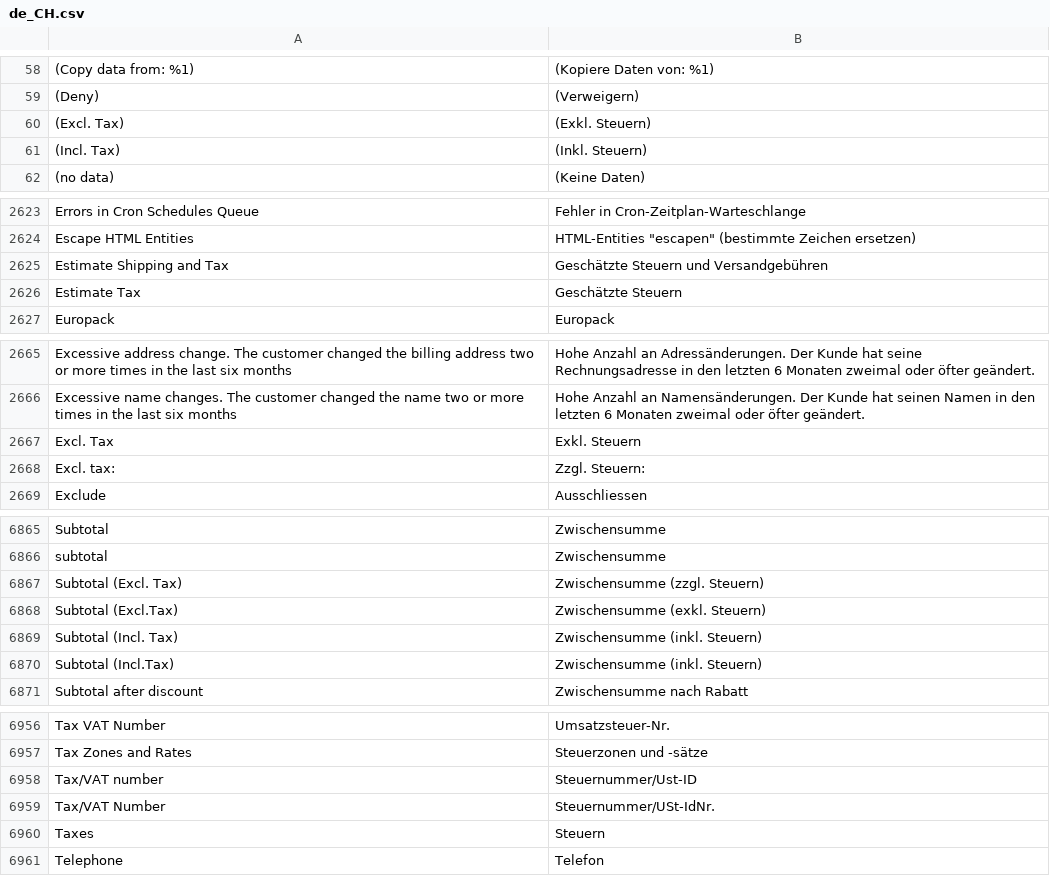
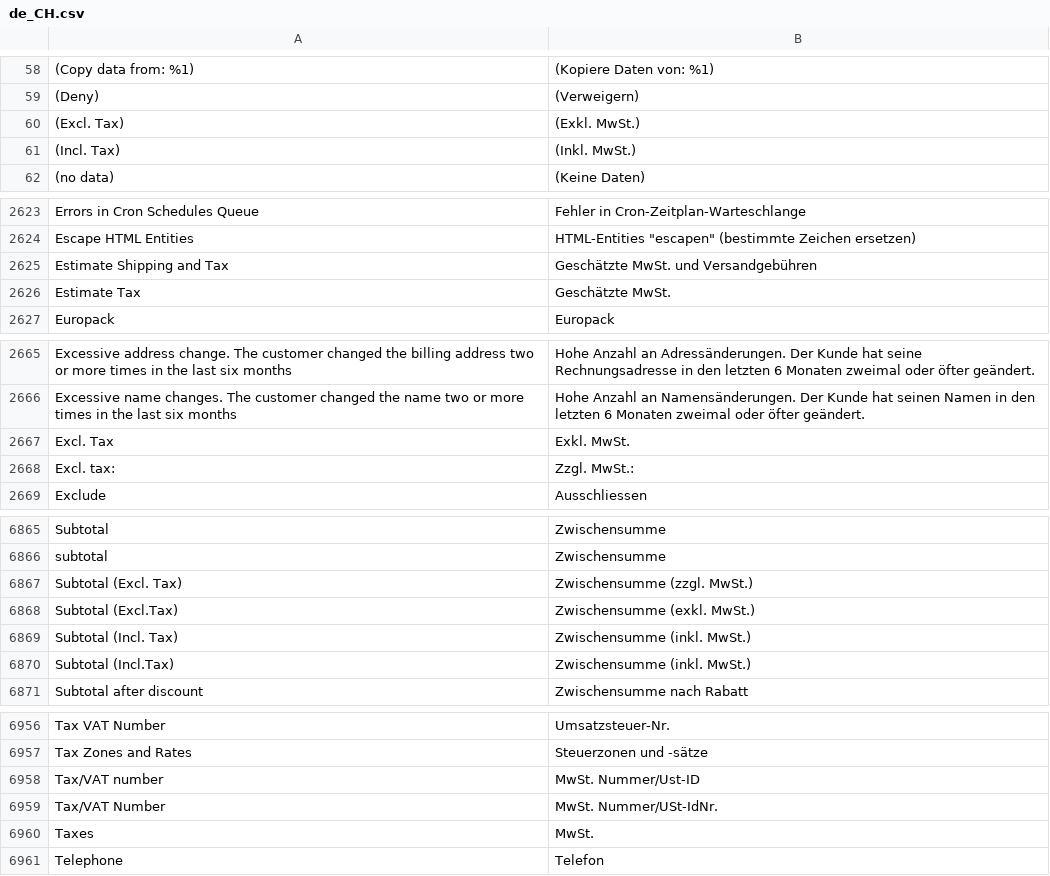
Before and after one commit to staempfli/magento2-language-de-ch, a CSV file: de_CH.csv, drawn as a sheet; only a part is shown, gaps mark what is left out; the diff covers the shown part only.

Commit message:
[fix] replace Steuern with MwSt.

```diff
--- a/de_CH.csv
+++ b/de_CH.csv
@@ -59,4 +59,4 @@
 (Deny),(Verweigern)
-(Excl. Tax),(Exkl. Steuern)
-(Incl. Tax),(Inkl. Steuern)
+(Excl. Tax),(Exkl. MwSt.)
+(Incl. Tax),(Inkl. MwSt.)
 (no data),(Keine Daten)
@@ -2649,4 +2649,4 @@ Errors in Cron Schedules Queue,Fehler in Cron-Zeitplan-Warteschlange
 Escape HTML Entities,"HTML-Entities ""escapen"" (bestimmte Zeichen ersetzen)"
-Estimate Shipping and Tax,Geschätzte Steuern und Versandgebühren
-Estimate Tax,Geschätzte Steuern
+Estimate Shipping and Tax,Geschätzte MwSt. und Versandgebühren
+Estimate Tax,Geschätzte MwSt.
 Europack,Europack
@@ -2691,4 +2691,4 @@ Excessive address change. The customer changed the billing address two or more t
 Excessive name changes. The customer changed the name two or more times in the last six months,Hohe Anzahl an Namensänderungen. Der Kunde hat seinen Namen in den letzten 6 Monaten zweimal oder öfter geändert.
-Excl. Tax,Exkl. Steuern
-Excl. tax:,Zzgl. Steuern:
+Excl. Tax,Exkl. MwSt.
+Excl. tax:,Zzgl. MwSt.:
 Exclude,Ausschliessen
@@ -6935,6 +6935,6 @@ Subtotal,Zwischensumme
 subtotal,Zwischensumme
-Subtotal (Excl. Tax),Zwischensumme (zzgl. Steuern)
-Subtotal (Excl.Tax),Zwischensumme (exkl. Steuern)
-Subtotal (Incl. Tax),Zwischensumme (inkl. Steuern)
-Subtotal (Incl.Tax),Zwischensumme (inkl. Steuern)
+Subtotal (Excl. Tax),Zwischensumme (zzgl. MwSt.)
+Subtotal (Excl.Tax),Zwischensumme (exkl. MwSt.)
+Subtotal (Incl. Tax),Zwischensumme (inkl. MwSt.)
+Subtotal (Incl.Tax),Zwischensumme (inkl. MwSt.)
 Subtotal after discount,Zwischensumme nach Rabatt
@@ -7026,5 +7026,5 @@ Tax VAT Number,Umsatzsteuer-Nr.
 Tax Zones and Rates,Steuerzonen und -sätze
-Tax/VAT number,Steuernummer/Ust-ID
-Tax/VAT Number,Steuernummer/USt-IdNr.
-Taxes,Steuern
+Tax/VAT number,MwSt. Nummer/Ust-ID
+Tax/VAT Number,MwSt. Nummer/USt-IdNr.
+Taxes,MwSt.
 Telephone,Telefon
```
Also changed, not shown: 31 edited cells elsewhere in this file.
